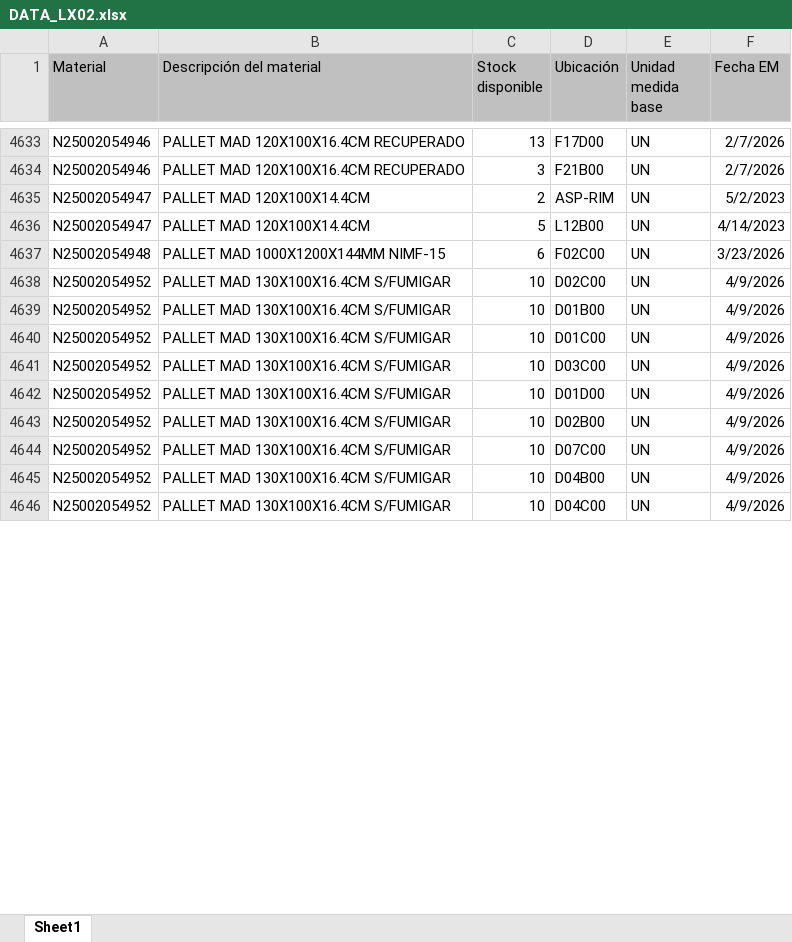
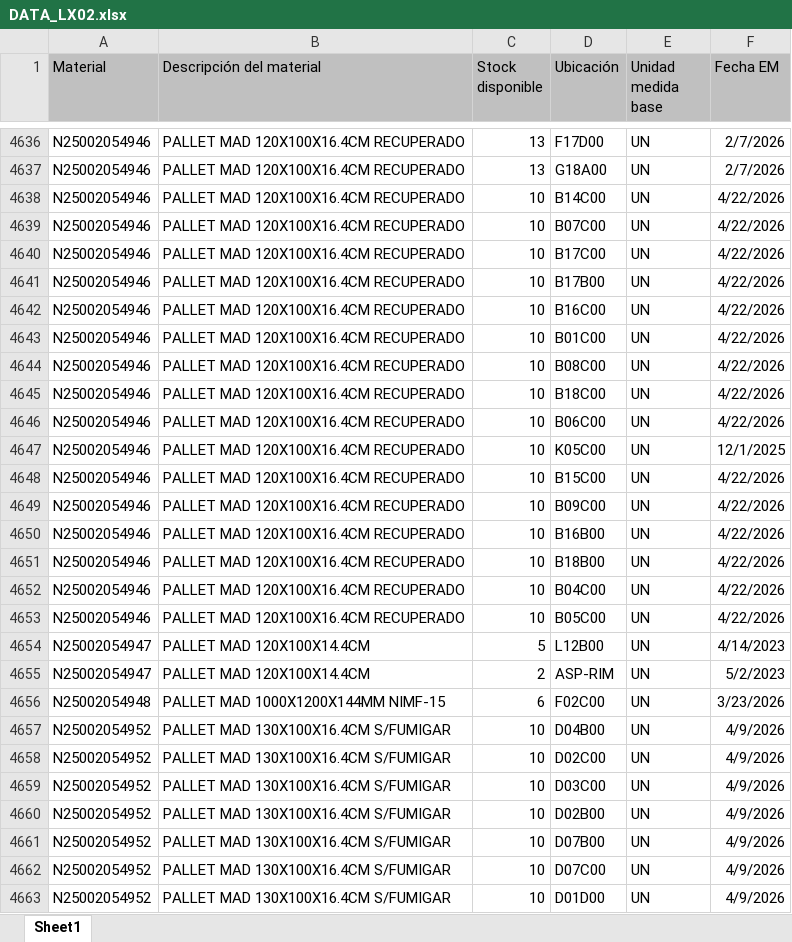
Before and after one commit to manmetrh/Consulta-saldos, an Excel workbook: DATA_LX02.xlsx, sheet Sheet1, drawn as a sheet; only a part is shown, gaps mark what is left out; the shorter side is filled out with more unchanged rows; values as stored, in another font and other column widths than the file's, no borders; addresses are those after the commit; the diff covers the shown part only; the diff names each change by its address in the sheet, - before the commit and + after, or states it on an @@ line.

```diff
--- a/DATA_LX02.xlsx (sheet Sheet1)
+++ b/DATA_LX02.xlsx (sheet Sheet1)
-C4637 (Stock disponible): 3
+C4637 (Stock disponible): 13
-D4637 (Ubicación): F21B00
+D4637 (Ubicación): G18A00
+row 4638: N25002054946 | PALLET MAD 120X100X16.4CM RECUPERADO | 10 | B14C00 | UN | 4/22/2026
+row 4639: N25002054946 | PALLET MAD 120X100X16.4CM RECUPERADO | 10 | B07C00 | UN | 4/22/2026
+row 4640: N25002054946 | PALLET MAD 120X100X16.4CM RECUPERADO | 10 | B17C00 | UN | 4/22/2026
+row 4641: N25002054946 | PALLET MAD 120X100X16.4CM RECUPERADO | 10 | B17B00 | UN | 4/22/2026
+row 4642: N25002054946 | PALLET MAD 120X100X16.4CM RECUPERADO | 10 | B16C00 | UN | 4/22/2026
+row 4643: N25002054946 | PALLET MAD 120X100X16.4CM RECUPERADO | 10 | B01C00 | UN | 4/22/2026
+row 4644: N25002054946 | PALLET MAD 120X100X16.4CM RECUPERADO | 10 | B08C00 | UN | 4/22/2026
+row 4645: N25002054946 | PALLET MAD 120X100X16.4CM RECUPERADO | 10 | B18C00 | UN | 4/22/2026
+row 4646: N25002054946 | PALLET MAD 120X100X16.4CM RECUPERADO | 10 | B06C00 | UN | 4/22/2026
+row 4647: N25002054946 | PALLET MAD 120X100X16.4CM RECUPERADO | 10 | K05C00 | UN | 12/1/2025
+row 4648: N25002054946 | PALLET MAD 120X100X16.4CM RECUPERADO | 10 | B15C00 | UN | 4/22/2026
+row 4649: N25002054946 | PALLET MAD 120X100X16.4CM RECUPERADO | 10 | B09C00 | UN | 4/22/2026
+row 4650: N25002054946 | PALLET MAD 120X100X16.4CM RECUPERADO | 10 | B16B00 | UN | 4/22/2026
+row 4651: N25002054946 | PALLET MAD 120X100X16.4CM RECUPERADO | 10 | B18B00 | UN | 4/22/2026
+row 4652: N25002054946 | PALLET MAD 120X100X16.4CM RECUPERADO | 10 | B04C00 | UN | 4/22/2026
+row 4653: N25002054946 | PALLET MAD 120X100X16.4CM RECUPERADO | 10 | B05C00 | UN | 4/22/2026
@@ row 4635 moved to row 4655: N25002054947 @@
@@ row 4645 moved to row 4657: N25002054952 @@
@@ row 4639 moved to row 4666: N25002054952 @@
@@ row 4640 moved to row 4664: N25002054952 @@
@@ row 4647 moved to row 4661: N25002054952 @@
@@ row 4642 moved to row 4663: N25002054952 @@
```
Also changed, not shown: 68 added rows, 53 removed rows, 776 moved rows and 160 edited cells elsewhere in this sheet, 1 other file.
